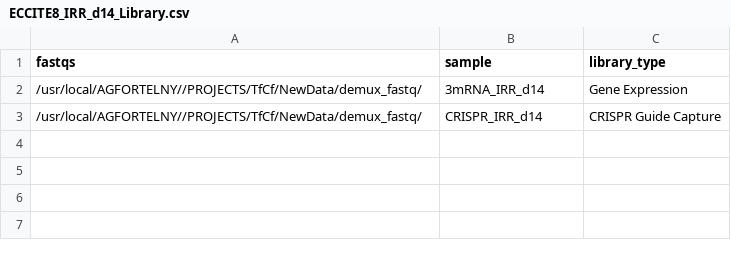
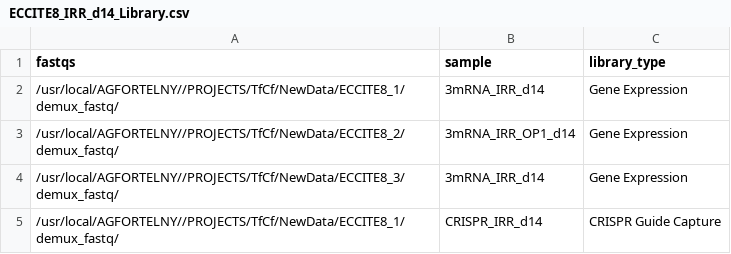
Before and after one commit to csbg/CultShift, a CSV file: metadata/ECCITE8_IRR_d14_Library.csv, drawn as a sheet.

```diff
--- a/metadata/ECCITE8_IRR_d14_Library.csv
+++ b/metadata/ECCITE8_IRR_d14_Library.csv
@@ -1,3 +1,5 @@
 fastqs,sample,library_type
-/usr/local/AGFORTELNY//PROJECTS/TfCf/NewData/demux_fastq/,3mRNA_IRR_d14,Gene Expression
-/usr/local/AGFORTELNY//PROJECTS/TfCf/NewData/demux_fastq/,CRISPR_IRR_d14,CRISPR Guide Capture
+/usr/local/AGFORTELNY//PROJECTS/TfCf/NewData/ECCITE8_1/demux_fastq/,3mRNA_IRR_d14,Gene Expression
+/usr/local/AGFORTELNY//PROJECTS/TfCf/NewData/ECCITE8_2/demux_fastq/,3mRNA_IRR_OP1_d14,Gene Expression
+/usr/local/AGFORTELNY//PROJECTS/TfCf/NewData/ECCITE8_3/demux_fastq/,3mRNA_IRR_d14,Gene Expression
+/usr/local/AGFORTELNY//PROJECTS/TfCf/NewData/ECCITE8_1/demux_fastq/,CRISPR_IRR_d14,CRISPR Guide Capture
```
Also changed, not shown: metadata/ECCITE8_OP1_d7_Library.csv, metadata/ECCITE8_OP1_d9_Library.csv, 16 other files.
